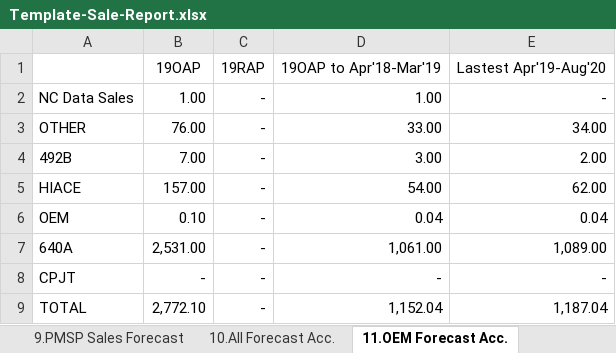
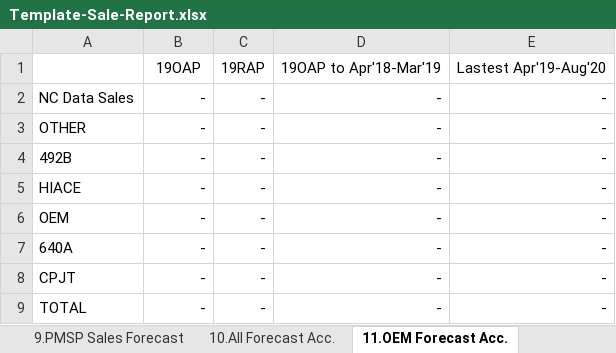
Before and after one commit to chollatit/Sale_Report, an Excel workbook: Sale_Report/Sale_Report/Template/Template-Sale-Report.xlsx, sheet 11.OEM Forecast Acc., drawn as a sheet; values as stored, in another font and other column widths than the file's, no borders; charts and pictures not drawn; the diff names each change by its address in the sheet, - before the commit and + after, or states it on an @@ line.

```diff
--- a/Sale_Report/Sale_Report/Template/Template-Sale-Report.xlsx (sheet 11.OEM Forecast Acc.)
+++ b/Sale_Report/Sale_Report/Template/Template-Sale-Report.xlsx (sheet 11.OEM Forecast Acc.)
-B2: 1.00
+B2: -
-D2: 1.00
+D2: -
-B3: 76.00
+B3: -
-D3: 33.00
+D3: -
-E3: 34.00
+E3: -
-B4: 7.00
+B4: -
-D4: 3.00
+D4: -
-E4: 2.00
+E4: -
-B5: 157.00
+B5: -
-D5: 54.00
+D5: -
-E5: 62.00
+E5: -
-B6: 0.10
+B6: -
-D6: 0.04
+D6: -
-E6: 0.04
+E6: -
-B7: 2,531.00
+B7: -
-D7: 1,061.00
+D7: -
-E7: 1,089.00
+E7: -
-B9: 2,772.10
+B9: -
-D9: 1,152.04
+D9: -
-E9: 1,187.04
+E9: -
```
Also changed, not shown: sheet 8.OEM Sales Forecast, sheet 7.All Sales Forecast, sheet 9.PMSP Sales Forecast, sheet 10.All Forecast Acc., sheet 12.PMSP Forecast Acc., charts or pictures, 5 other files.
